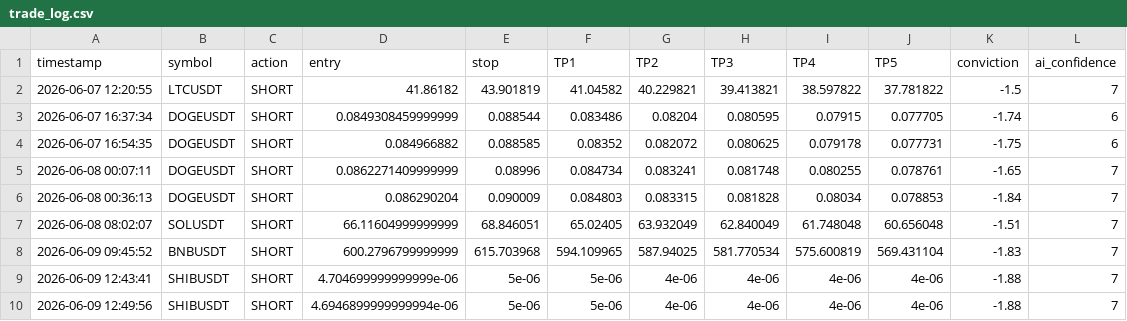
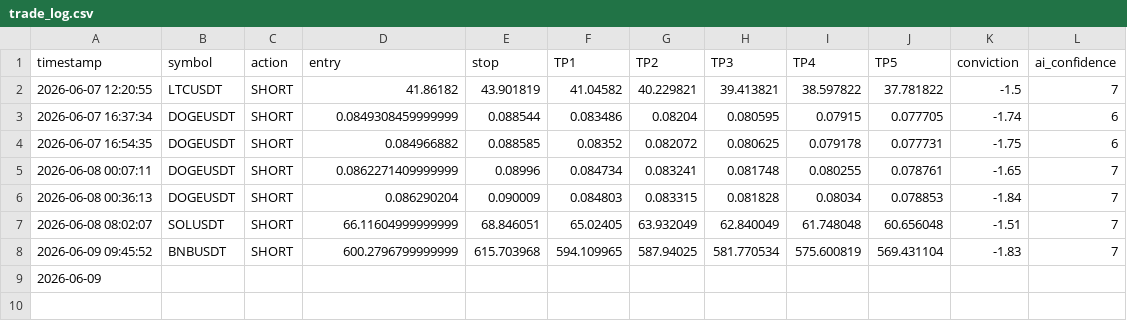
Before and after one commit to mrakbar8175-blip/Crypto-signal-bot, a CSV file: trade_log.csv, drawn as a sheet.

Commit message:
Update trade_log.csv

```diff
--- a/trade_log.csv
+++ b/trade_log.csv
@@ -8,3 +8,2 @@ timestamp,symbol,action,entry,stop,TP1,TP2,TP3,TP4,TP5,conviction,ai_confidence
 2026-06-09 09:45:52,BNBUSDT,SHORT,600.2796799999999,615.703968,594.109965,587.94025,581.770534,575.600819,569.431104,-1.83,7
-2026-06-09 12:43:41,SHIBUSDT,SHORT,4.704699999999999e-06,5e-06,5e-06,4e-06,4e-06,4e-06,4e-06,-1.88,7
-2026-06-09 12:49:56,SHIBUSDT,SHORT,4.6946899999999994e-06,5e-06,5e-06,4e-06,4e-06,4e-06,4e-06,-1.88,7
+2026-06-09
```
